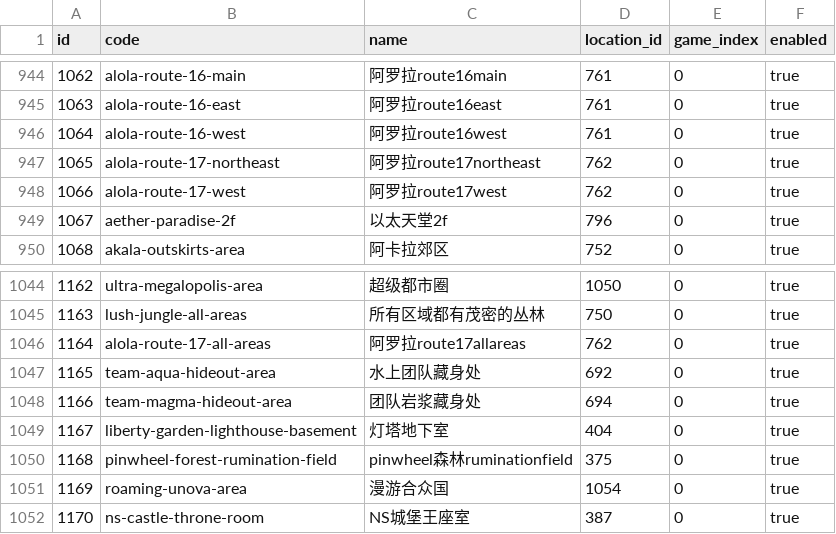
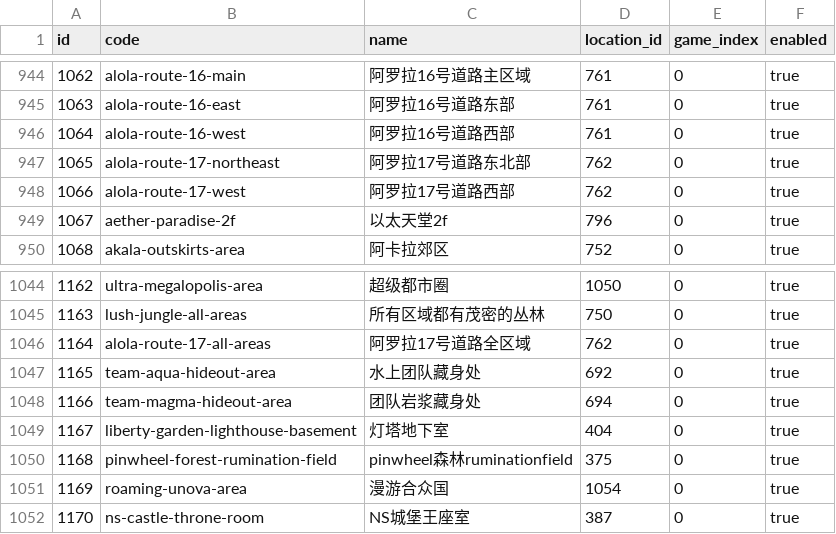
Before and after one commit to lishangbu/avalon, a CSV file: migration/src/main/resources/db/changelog/data/game-data-extended/game_location_area.csv, drawn as a sheet; only a part is shown, gaps mark what is left out; the diff covers the shown part only.

```diff
--- a/migration/src/main/resources/db/changelog/data/game-data-extended/game_location_area.csv
+++ b/migration/src/main/resources/db/changelog/data/game-data-extended/game_location_area.csv
@@ -944,6 +944,6 @@ id,code,name,location_id,game_index,enabled
-1062,alola-route-16-main,阿罗拉route16main,761,0,true
-1063,alola-route-16-east,阿罗拉route16east,761,0,true
-1064,alola-route-16-west,阿罗拉route16west,761,0,true
-1065,alola-route-17-northeast,阿罗拉route17northeast,762,0,true
-1066,alola-route-17-west,阿罗拉route17west,762,0,true
+1062,alola-route-16-main,阿罗拉16号道路主区域,761,0,true
+1063,alola-route-16-east,阿罗拉16号道路东部,761,0,true
+1064,alola-route-16-west,阿罗拉16号道路西部,761,0,true
+1065,alola-route-17-northeast,阿罗拉17号道路东北部,762,0,true
+1066,alola-route-17-west,阿罗拉17号道路西部,762,0,true
 1067,aether-paradise-2f,以太天堂2f,796,0,true
@@ -1045,3 +1045,3 @@ id,code,name,location_id,game_index,enabled
 1163,lush-jungle-all-areas,所有区域都有茂密的丛林,750,0,true
-1164,alola-route-17-all-areas,阿罗拉route17allareas,762,0,true
+1164,alola-route-17-all-areas,阿罗拉17号道路全区域,762,0,true
 1165,team-aqua-hideout-area,水上团队藏身处,692,0,true
```
Also changed, not shown: 27 edited cells elsewhere in this file, 1 other file.
